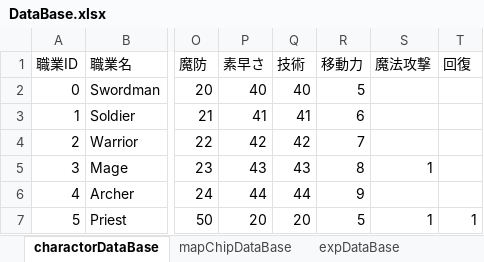
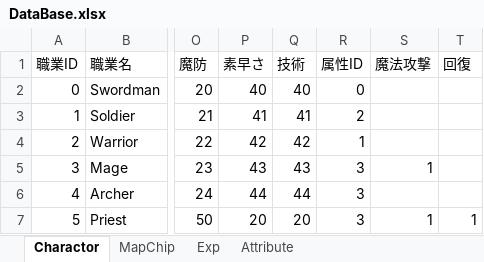
Before and after one commit to nagisa2039/Commander, an Excel workbook: Resource/DataBase/DataBase.xlsx, sheet Charactor, drawn as a sheet; only a part is shown, gaps mark what is left out; values as stored, in another font and other column widths than the file's, no borders; the diff names each change by its address in the sheet, - before the commit and + after, or states it on an @@ line.

```diff
--- a/Resource/DataBase/DataBase.xlsx (sheet Charactor)
+++ b/Resource/DataBase/DataBase.xlsx (sheet Charactor)
-sheet tab: charactorDataBase
+sheet tab: Charactor
-sheet tab: mapChipDataBase
+sheet tab: MapChip
-sheet tab: expDataBase
+sheet tab: Exp
+sheet tab: Attribute
-R1: 移動力
+R1: 属性ID
-R2: 5
+R2: 0
-R3: 6
+R3: 2
-R4: 7
+R4: 1
-R5: 8
+R5: 3
-R6: 9
+R6: 3
-R7: 5
+R7: 3
```
Also changed, not shown: 11 other files.
